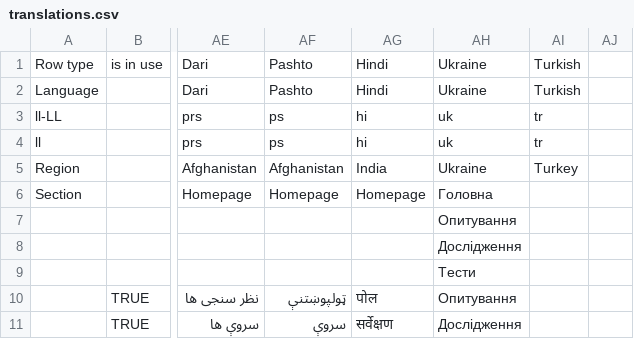
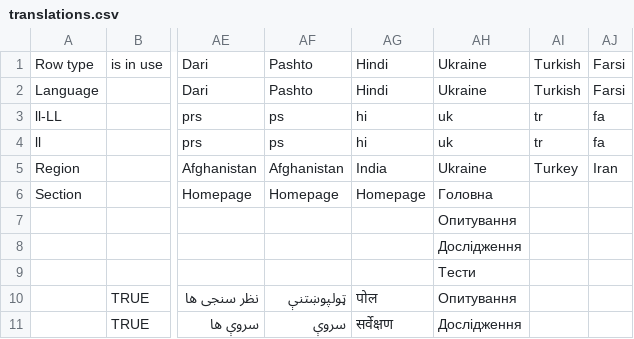
Before and after one commit to unicef/iogt, a CSV file: common/translation_utils/translations.csv, drawn as a sheet; only a part is shown, gaps mark what is left out; the diff names each change by its address in the sheet, - before the commit and + after, or states it on an @@ line.

Commit message:
Adds Farsi language (#1590)

```diff
--- a/common/translation_utils/translations.csv
+++ b/common/translation_utils/translations.csv
-AJ1:AJ2: (empty)
+AJ1:AJ2: Farsi
-AJ3:AJ4: (empty)
+AJ3:AJ4: fa
-AJ5: (empty)
+AJ5: Iran
```
Also changed, not shown: common/translation_utils/translation_status.csv, 6 other files.
